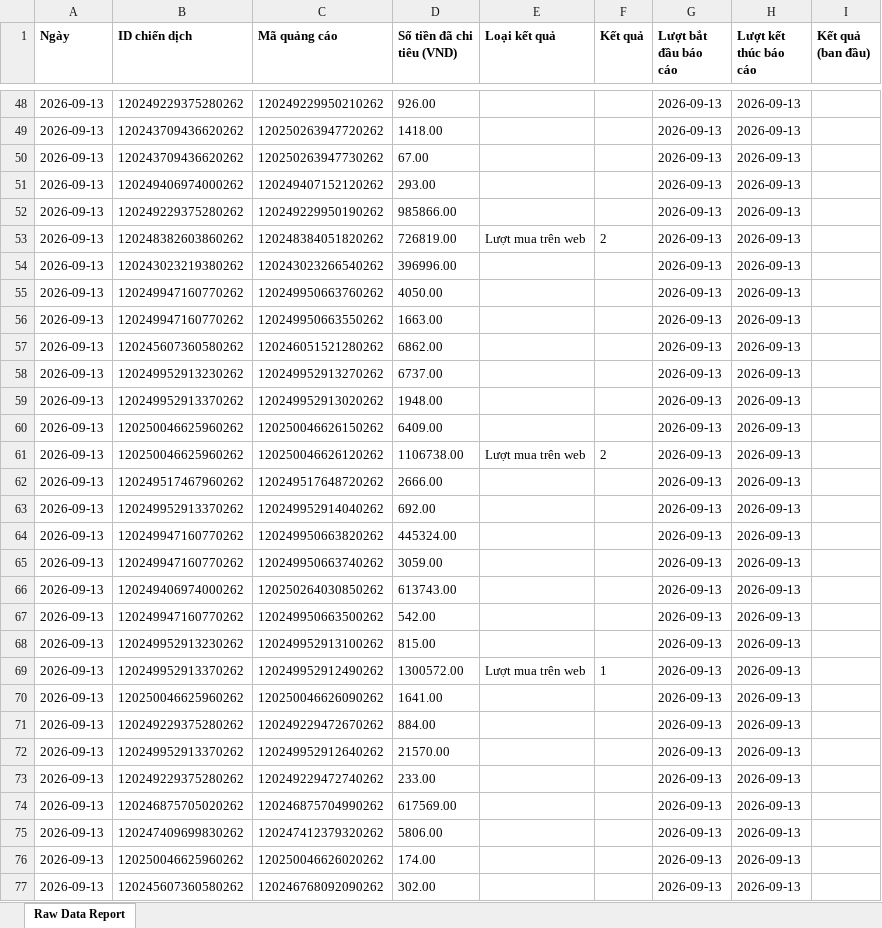
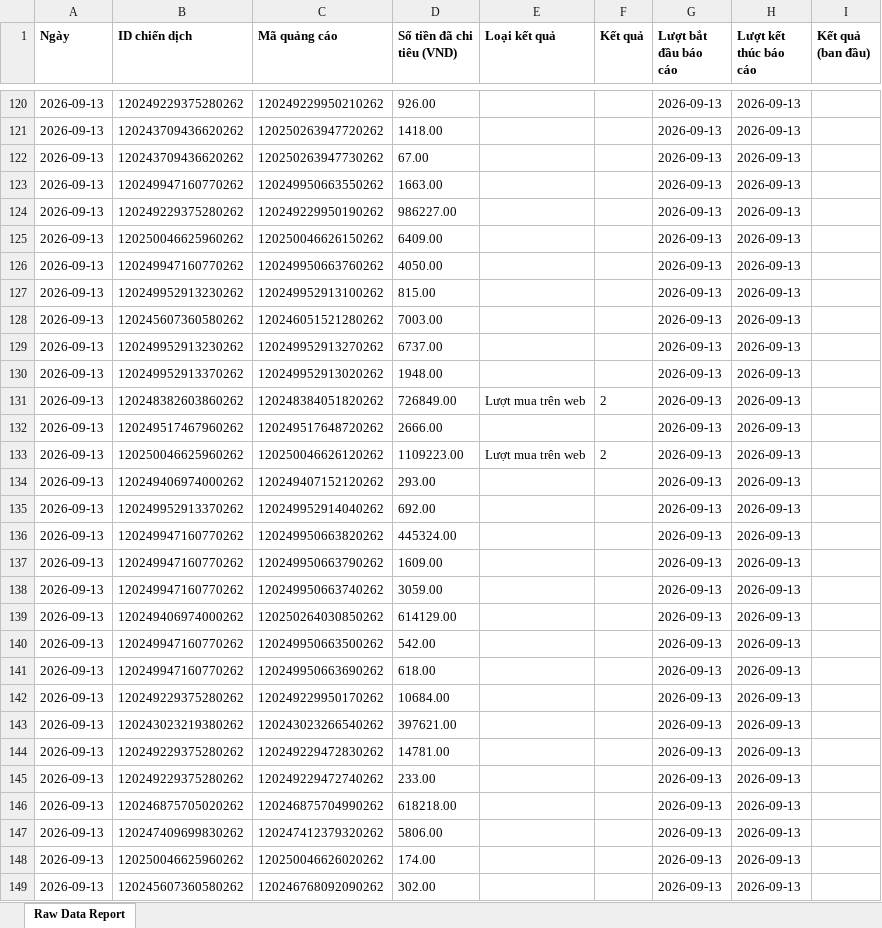
Before and after one commit to NHNT1001/data, an Excel workbook: DATA-SHOPIFY-907645362729233.xlsx, sheet Raw Data Report, drawn as a sheet; only a part is shown, gaps mark what is left out; values as stored, in another font and other column widths than the file's, no borders; charts and pictures not drawn; removed rows and columns are numbered as before the commit, all else as after; the diff covers the shown part only; the diff names each change by its address in the sheet, - before the commit and + after, or states it on an @@ line.

Commit message:
Auto sync data: 15/09/2026 14:45:32

```diff
--- a/DATA-SHOPIFY-907645362729233.xlsx (sheet Raw Data Report)
+++ b/DATA-SHOPIFY-907645362729233.xlsx (sheet Raw Data Report)
-row 52: 2026-09-13 | 120249229375280262 | 120249229950190262 | 985866.00 |  |  | 2026-09-13 | 2026-09-13
-row 53: 2026-09-13 | 120248382603860262 | 120248384051820262 | 726819.00 | Lượt mua trên web | 2 | 2026-09-13 | 2026-09-13
-row 54: 2026-09-13 | 120243023219380262 | 120243023266540262 | 396996.00 |  |  | 2026-09-13 | 2026-09-13
+row 124: 2026-09-13 | 120249229375280262 | 120249229950190262 | 986227.00 |  |  | 2026-09-13 | 2026-09-13
@@ row 60 moved to row 125: 2026-09-13 @@
@@ row 55 moved to row 126: 2026-09-13 @@
@@ row 68 moved to row 127: 2026-09-13 @@
-D128 (Số tiền đã chi tiêu (VND)): 6862.00
+D128 (Số tiền đã chi tiêu (VND)): 7003.00
-B131 (ID chiến dịch): 120250046625960262
+B131 (ID chiến dịch): 120248382603860262
-C131 (Mã quảng cáo): 120250046626120262
+C131 (Mã quảng cáo): 120248384051820262
-D131 (Số tiền đã chi tiêu (VND)): 1106738.00
+D131 (Số tiền đã chi tiêu (VND)): 726849.00
+row 133: 2026-09-13 | 120250046625960262 | 120250046626120262 | 1109223.00 | Lượt mua trên web | 2 | 2026-09-13 | 2026-09-13
@@ row 51 moved to row 134: 2026-09-13 @@
+row 137: 2026-09-13 | 120249947160770262 | 120249950663790262 | 1609.00 |  |  | 2026-09-13 | 2026-09-13
-D139 (Số tiền đã chi tiêu (VND)): 613743.00
+D139 (Số tiền đã chi tiêu (VND)): 614129.00
-B141 (ID chiến dịch): 120249952913370262
+B141 (ID chiến dịch): 120249947160770262
-C141 (Mã quảng cáo): 120249952912490262
+C141 (Mã quảng cáo): 120249950663690262
-D141 (Số tiền đã chi tiêu (VND)): 1300572.00
+D141 (Số tiền đã chi tiêu (VND)): 618.00
-E141 (Loại kết quả): Lượt mua trên web
+E141 (Loại kết quả): (empty)
-F141 (Kết quả): 1
+F141 (Kết quả): (empty)
@@ row 70 moved to row 161: 2026-09-13 @@
@@ row 71 moved to row 150: 2026-09-13 @@
+row 142: 2026-09-13 | 120249229375280262 | 120249229950170262 | 10684.00 |  |  | 2026-09-13 | 2026-09-13
-B143 (ID chiến dịch): 120249952913370262
+B143 (ID chiến dịch): 120243023219380262
-C143 (Mã quảng cáo): 120249952912640262
+C143 (Mã quảng cáo): 120243023266540262
-D143 (Số tiền đã chi tiêu (VND)): 21570.00
+D143 (Số tiền đã chi tiêu (VND)): 397621.00
@@ row 78 moved to row 144: 2026-09-13 @@
-D146 (Số tiền đã chi tiêu (VND)): 617569.00
+D146 (Số tiền đã chi tiêu (VND)): 618218.00
```
Also changed, not shown: 90 added rows, 18 removed rows, 437 moved rows and 73 edited cells elsewhere in this sheet, 1 other file.
